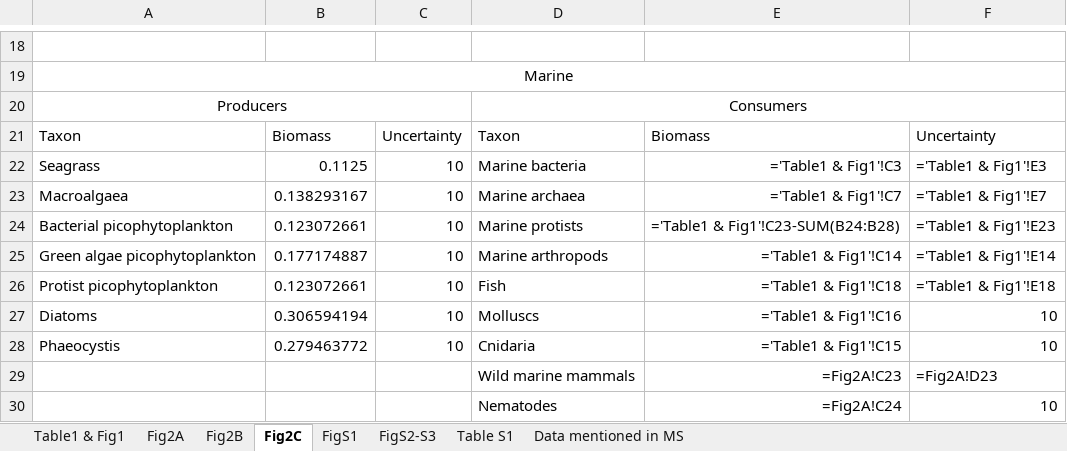
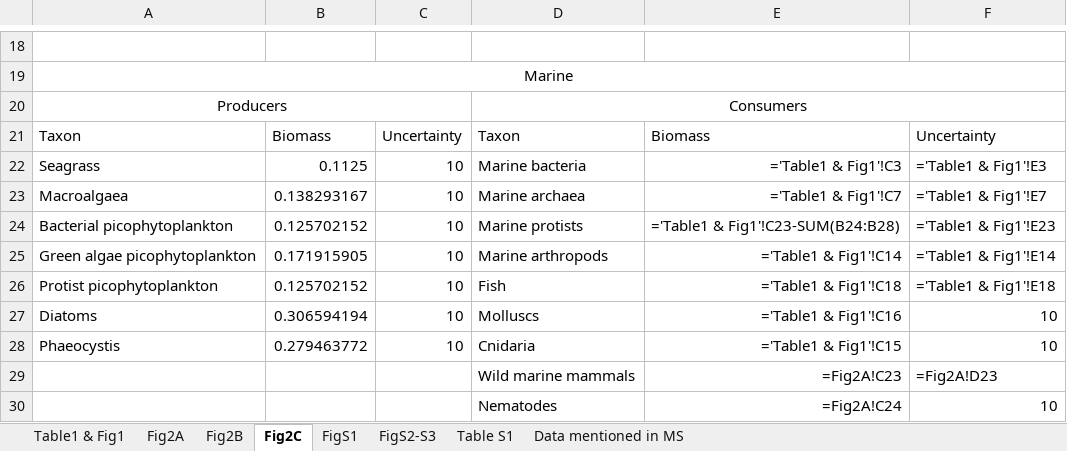
Before and after one commit to yinonbaron/biomass_distribution, an Excel workbook: results.xlsx, sheet Fig2C, drawn as a sheet; only a part is shown, gaps mark what is left out; values as stored, in another font and other column widths than the file's, no borders; formulas without a stored value are shown as written; the diff names each change by its address in the sheet, - before the commit and + after, or states it on an @@ line.

```diff
--- a/results.xlsx (sheet Fig2C)
+++ b/results.xlsx (sheet Fig2C)
-B24: 0.123072661
+B24: 0.125702152
-B25: 0.177174887
+B25: 0.171915905
-B26: 0.123072661
+B26: 0.125702152
```
Also changed, not shown: protists/protists_biomass_estimate.xlsx, 5 other files.
